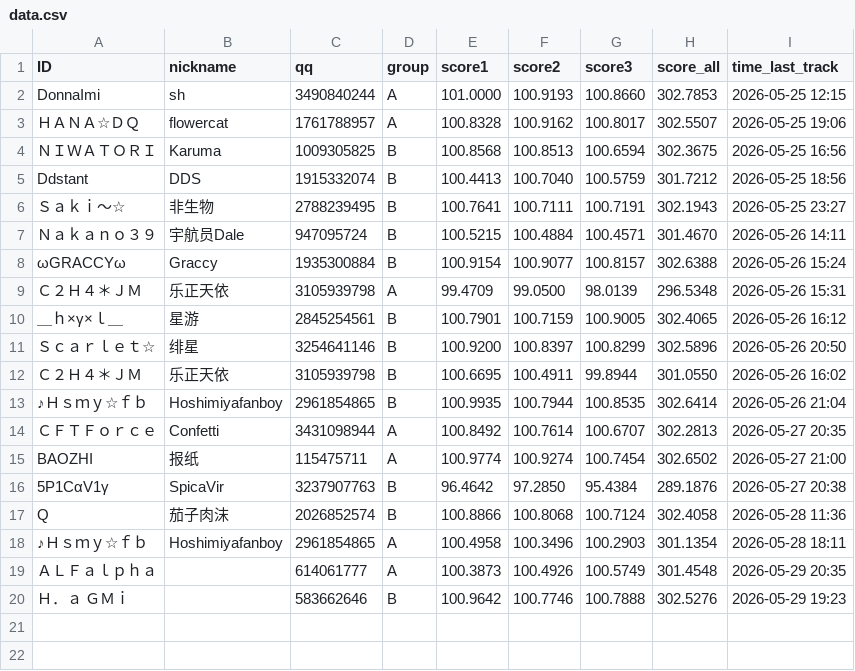
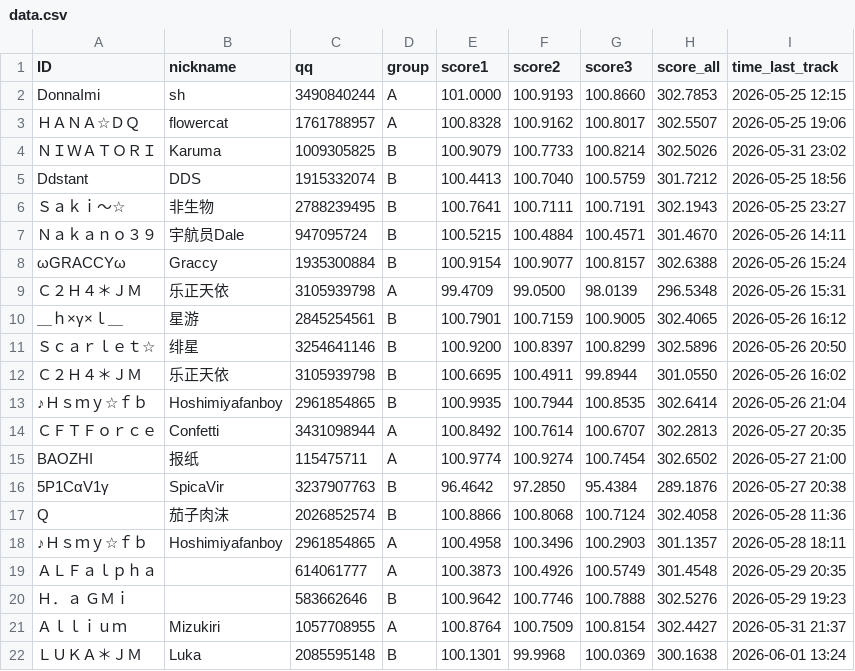
Before and after one commit to PKU-MUG/mug-site-astro, a CSV file: src/data/wmc/002/data.csv, drawn as a sheet.

Commit message:
leaderboard update 06012239

```diff
--- a/src/data/wmc/002/data.csv
+++ b/src/data/wmc/002/data.csv
@@ -3,3 +3,3 @@ DonnaImi,sh,3490840244,A,101.0000,100.9193,100.8660,302.7853,2026-05-25 12:15
 ＨＡＮＡ☆ＤＱ,flowercat,1761788957,A,100.8328,100.9162,100.8017,302.5507,2026-05-25 19:06
-ＮＩＷＡＴＯＲＩ,Karuma,1009305825,B,100.8568,100.8513,100.6594,302.3675,2026-05-25 16:56
+ＮＩＷＡＴＯＲＩ,Karuma,1009305825,B,100.9079,100.7733,100.8214,302.5026,2026-05-31 23:02
 Ddstant,DDS,1915332074,B,100.4413,100.7040,100.5759,301.7212,2026-05-25 18:56
@@ -17,4 +17,6 @@ BAOZHI,报纸,115475711,A,100.9774,100.9274,100.7454,302.6502,2026-05-27 21:00
 Q,茄子肉沫,2026852574,B,100.8866,100.8068,100.7124,302.4058,2026-05-28 11:36
-♪Ｈｓｍｙ☆ｆｂ,Hoshimiyafanboy,2961854865,A,100.4958,100.3496,100.2903,301.1354,2026-05-28 18:11
+♪Ｈｓｍｙ☆ｆｂ,Hoshimiyafanboy,2961854865,A,100.4958,100.3496,100.2903,301.1357,2026-05-28 18:11
 ＡＬＦａｌｐｈａ,,614061777,A,100.3873,100.4926,100.5749,301.4548,2026-05-29 20:35
 Ｈ．ａ　ＧＭｉ,,583662646,B,100.9642,100.7746,100.7888,302.5276,2026-05-29 19:23
+Ａｌｌｉｕｍ,Mizukiri,1057708955,A,100.8764,100.7509,100.8154,302.4427,2026-05-31 21:37
+ＬＵＫＡ＊ＪＭ,Luka,2085595148,B,100.1301,99.9968,100.0369,300.1638,2026-06-01 13:24
```
